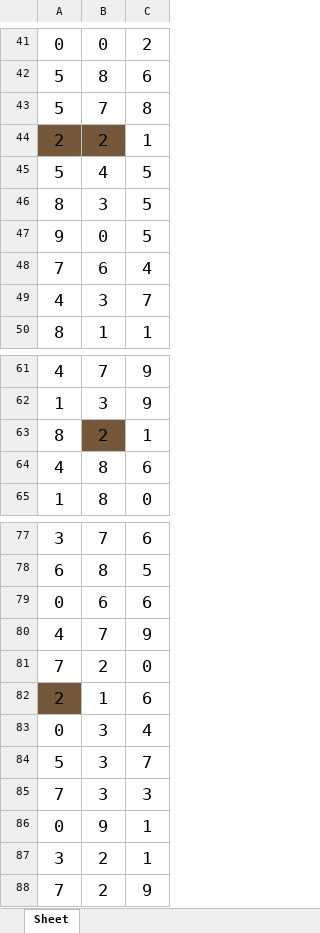
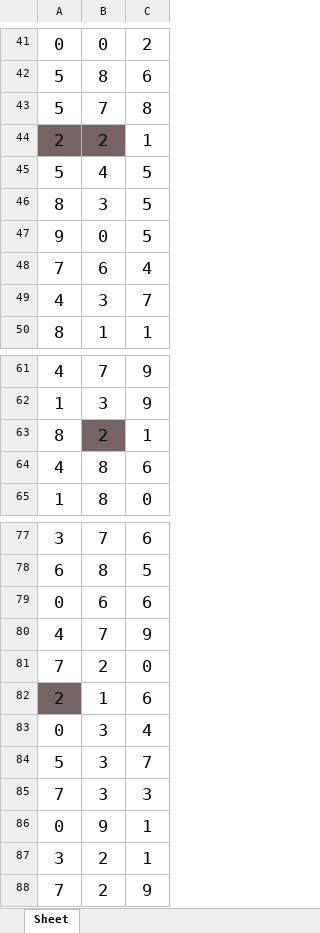
Before and after one commit to jsuci/gidapp, an Excel workbook: swertres/prev_excel/results_filter_gap_excel_2_18.xlsx, sheet Sheet, drawn as a sheet; only a part is shown, gaps mark what is left out; values as stored, in another font and other column widths than the file's, no borders; the diff names each change by its address in the sheet, - before the commit and + after, or states it on an @@ line.

```diff
--- a/swertres/prev_excel/results_filter_gap_excel_2_18.xlsx (sheet Sheet)
+++ b/swertres/prev_excel/results_filter_gap_excel_2_18.xlsx (sheet Sheet)
-A44:B44 fill: #755739
+A44:B44 fill: #766465
-B63 fill: #755739
+B63 fill: #766465
-A82 fill: #755739
+A82 fill: #766465
```
Also changed, not shown: stl/prev_excel/results_filter_gap_excel_0_17.xlsx, stl/prev_excel/results_filter_gap_excel_1_18.xlsx, 22 other files.
